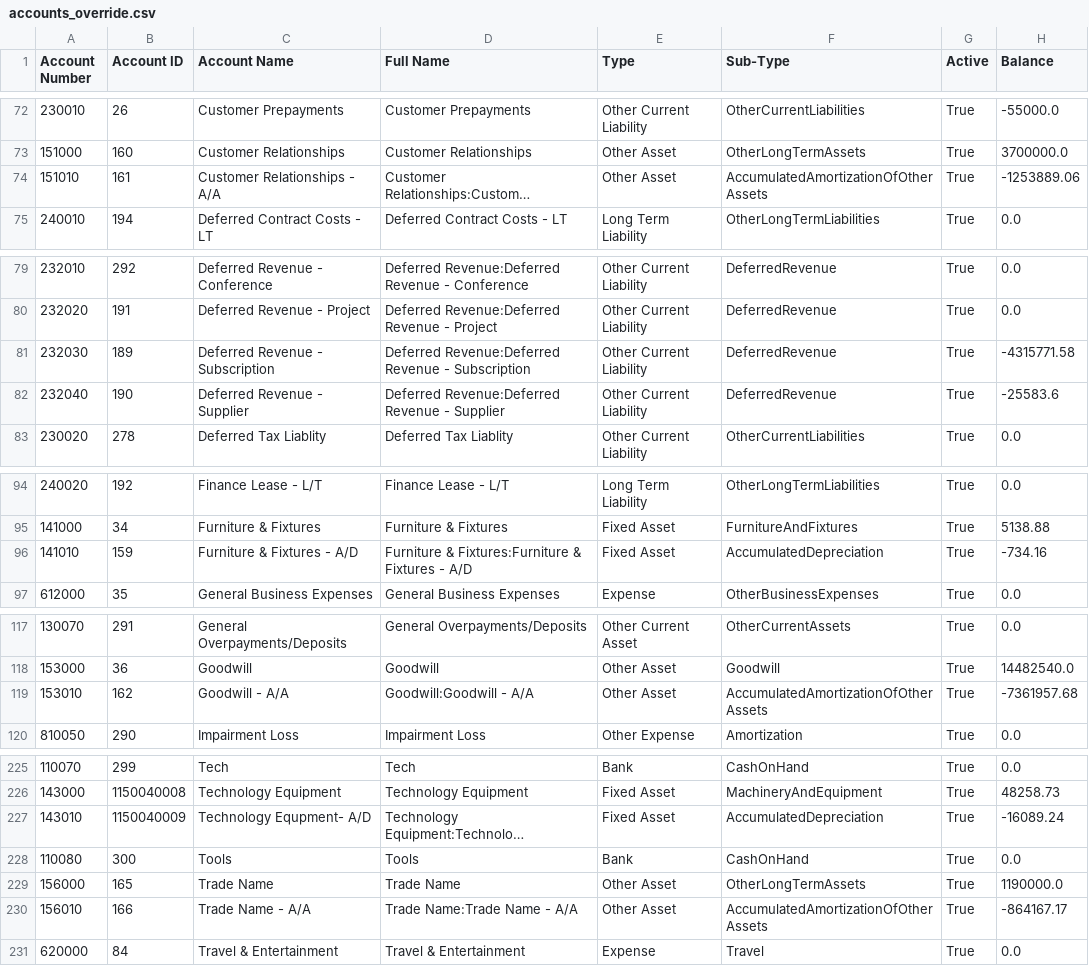
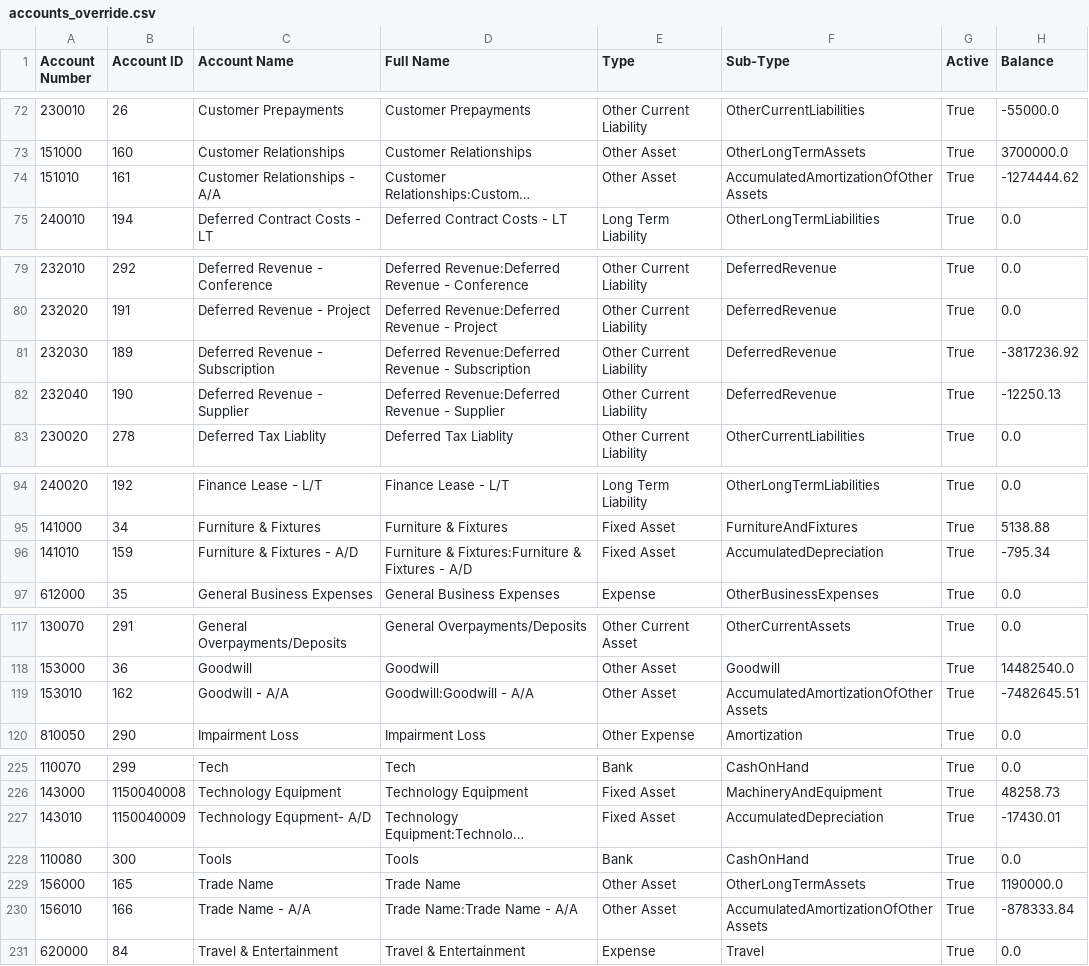
Before and after one commit to grramya/Payroll-Automation, a CSV file: backend/qbo/accounts_override.csv, drawn as a sheet; only a part is shown, gaps mark what is left out; long unchanged cells end in …; the diff covers the shown part only; the diff names each change by its address in the sheet, - before the commit and + after, or states it on an @@ line.

```diff
--- a/backend/qbo/accounts_override.csv
+++ b/backend/qbo/accounts_override.csv
-H74 (Balance): -1253889.06
+H74 (Balance): -1274444.62
-H81 (Balance): -4315771.58
+H81 (Balance): -3817236.92
-H82 (Balance): -25583.6
+H82 (Balance): -12250.13
-H96 (Balance): -734.16
+H96 (Balance): -795.34
-H119 (Balance): -7361957.68
+H119 (Balance): -7482645.51
-H227 (Balance): -16089.24
+H227 (Balance): -17430.01
-H230 (Balance): -864167.17
+H230 (Balance): -878333.84
```
Also changed, not shown: 2 edited cells elsewhere in this file, 11 other files.
